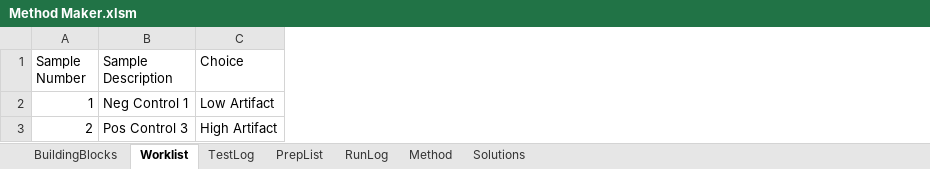
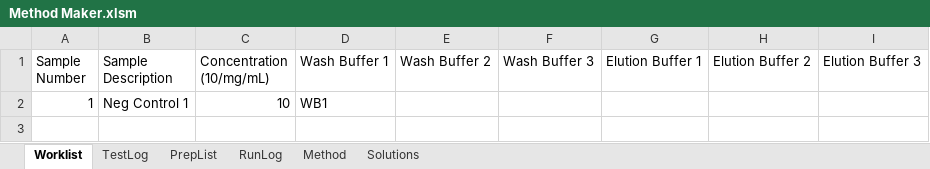
Before and after one commit to Pfizer-BradleyBare/PytomatedLiquidHandling, an Excel workbook: Method Maker.xlsm, sheet Worklist, drawn as a sheet; values as stored, in another font and other column widths than the file's, no borders; charts and pictures not drawn; removed rows and columns are numbered as before the commit, all else as after; the diff names each change by its address in the sheet, - before the commit and + after, or states it on an @@ line.

```diff
--- a/Method Maker.xlsm (sheet Worklist)
+++ b/Method Maker.xlsm (sheet Worklist)
@@ sheet tab hidden: BuildingBlocks @@
-column C (Choice), row 2: Low Artifact
+column C (Concentration (10/mg/mL)), row 2: 10
+column D (Wash Buffer 1), row 2: WB1
+column E (Wash Buffer 2), empty
+column F (Wash Buffer 3), empty
+column G (Elution Buffer 1), empty
+column H (Elution Buffer 2), empty
+column I (Elution Buffer 3), empty
-row 3: 2 | Pos Control 3 | High Artifact
```
Also changed, not shown: sheet TestLog, sheet Method, sheet Solutions, charts or pictures, 19 other files.
